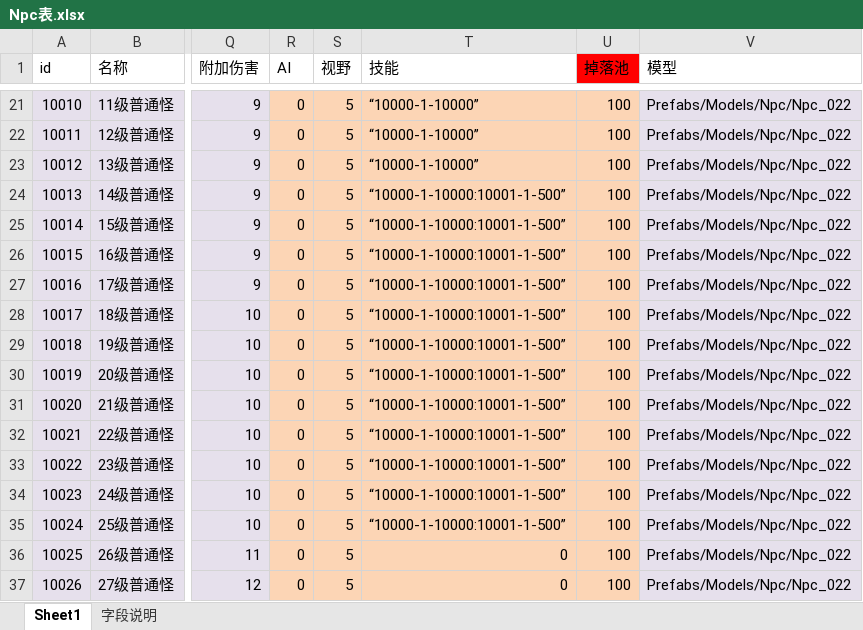
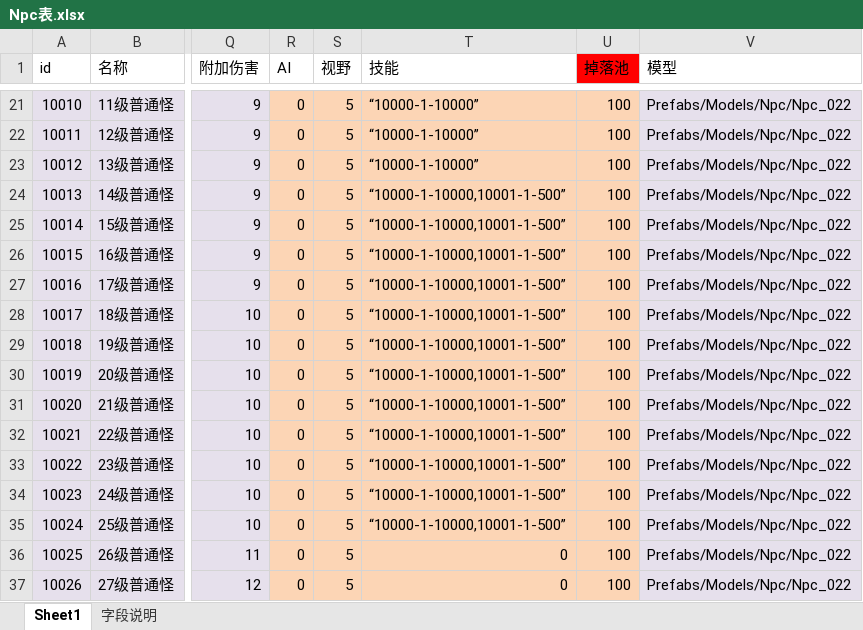
Before and after one commit to Klanly/BWM, an Excel workbook: doc/table/Npc表.xlsx, sheet Sheet1, drawn as a sheet; only a part is shown, gaps mark what is left out; values as stored, in another font and other column widths than the file's, no borders; conditional formats not drawn; the diff names each change by its address in the sheet, - before the commit and + after, or states it on an @@ line.

Commit message:
npc携带技能表格更新

```diff
--- a/doc/table/Npc表.xlsx (sheet Sheet1)
+++ b/doc/table/Npc表.xlsx (sheet Sheet1)
-T24:T35 (技能): “10000-1-10000:10001-1-500”
+T24:T35 (技能): “10000-1-10000,10001-1-500”
```
